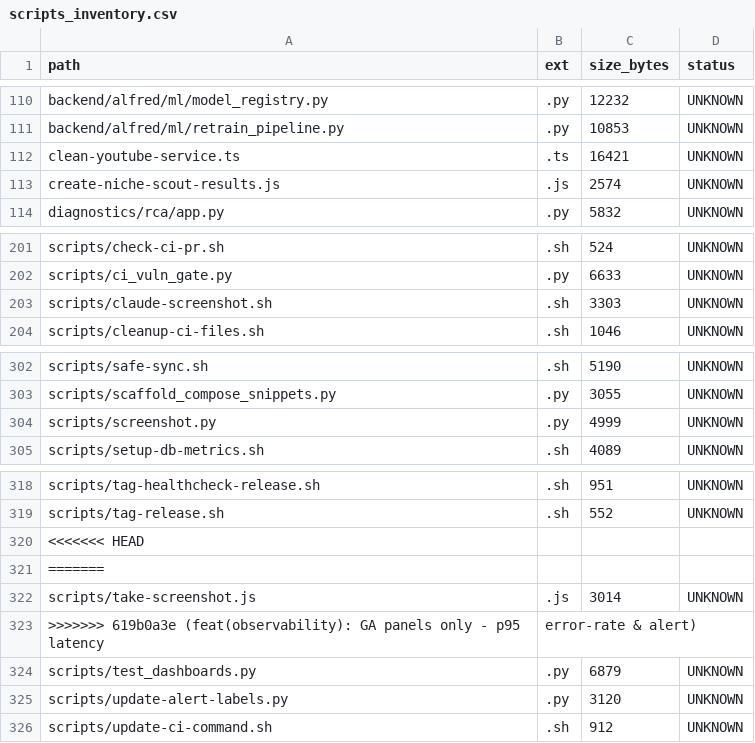
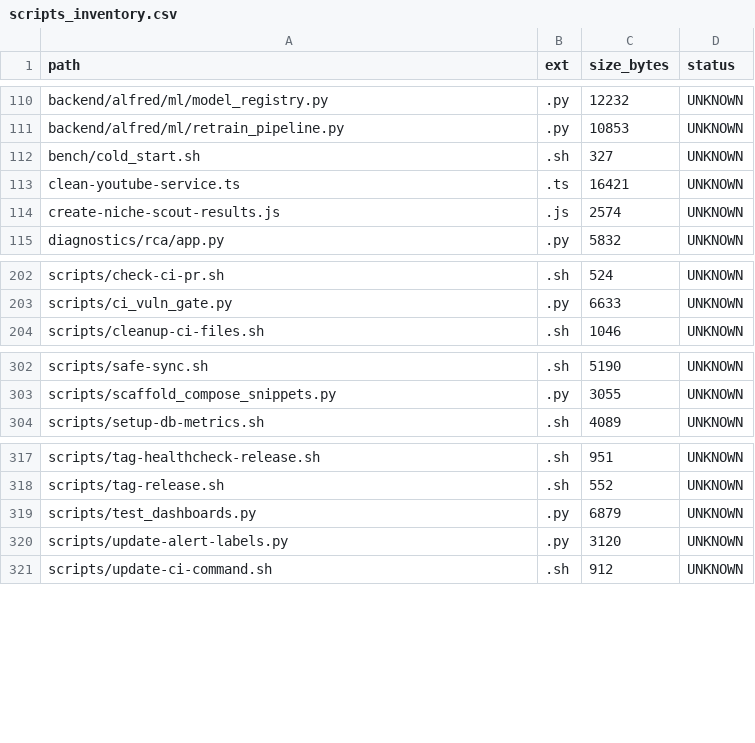
Before and after one commit to locotoki/alfred-agent-platform-v2, a CSV file: metrics/scripts_inventory.csv, drawn as a sheet; only a part is shown, gaps mark what is left out; removed rows and columns are numbered as before the commit, all else as after; the diff names each change by its address in the sheet, - before the commit and + after, or states it on an @@ line.

Commit message:
feat(dx): add cold-start bench + CI stub
- Add bench/cold_start.sh script using hyperfine to measure alfred up cold start time
- Add cold-start-benchmark.yml CI workflow (non-blocking) to track metrics
- Add nightly-images.yml workflow scaffold (commented out for later activation)
- Add docs/dx/fast-loop.md outline for sprint documentation

Closes #316, #317

```diff
--- a/metrics/scripts_inventory.csv
+++ b/metrics/scripts_inventory.csv
+row 112: bench/cold_start.sh | .sh | 327 | UNKNOWN
-row 203: scripts/claude-screenshot.sh | .sh | 3303 | UNKNOWN
-row 304: scripts/screenshot.py | .py | 4999 | UNKNOWN
-row 320: <<<<<<< HEAD
-row 321: =======
-row 322: scripts/take-screenshot.js | .js | 3014 | UNKNOWN
-row 323: >>>>>>> 619b0a3e (feat(observability): GA panels only - p95 latency | error-rate & alert)
```
Also changed, not shown: 4 other files.
